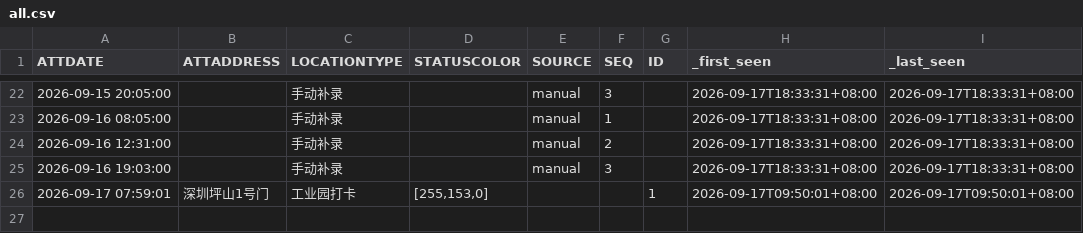
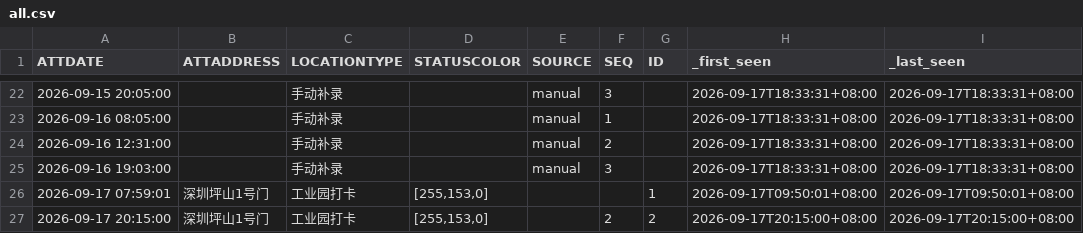
Before and after one commit to Blade-gen/my-ot-ledger, a CSV file: otData/all.csv, drawn as a sheet; only a part is shown, gaps mark what is left out.

Commit message:
test: 模拟 otData 数据变化触发 Pages 部署

```diff
--- a/otData/all.csv
+++ b/otData/all.csv
@@ -26 +26,2 @@
 2026-09-17 07:59:01,深圳坪山1号门,工业园打卡,"[255,153,0]",,,1,2026-09-17T09:50:01+08:00,2026-09-17T09:50:01+08:00
+2026-09-17 20:15:00,深圳坪山1号门,工业园打卡,"[255,153,0]",,2,2,2026-09-17T20:15:00+08:00,2026-09-17T20:15:00+08:00
```
